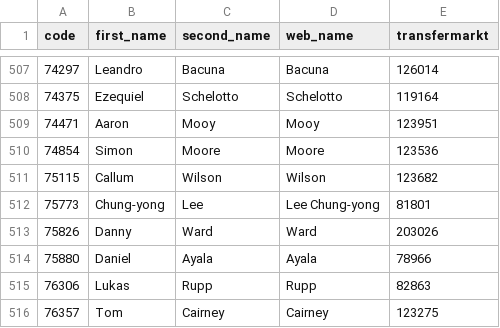
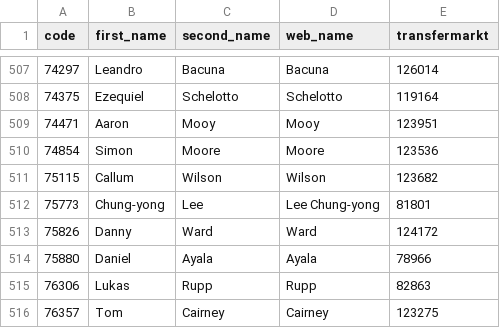
Before and after one commit to ChrisMusson/FPL-ID-Map, a CSV file: Transfermarkt.csv, drawn as a sheet; only a part is shown, gaps mark what is left out.

```diff
--- a/Transfermarkt.csv
+++ b/Transfermarkt.csv
@@ -512,3 +512,3 @@ code,first_name,second_name,web_name,transfermarkt
 75773,Chung-yong,Lee,Lee Chung-yong,81801
-75826,Danny,Ward,Ward,203026
+75826,Danny,Ward,Ward,124172
 75880,Daniel,Ayala,Ayala,78966
```
Also changed, not shown: FBRef.csv.
